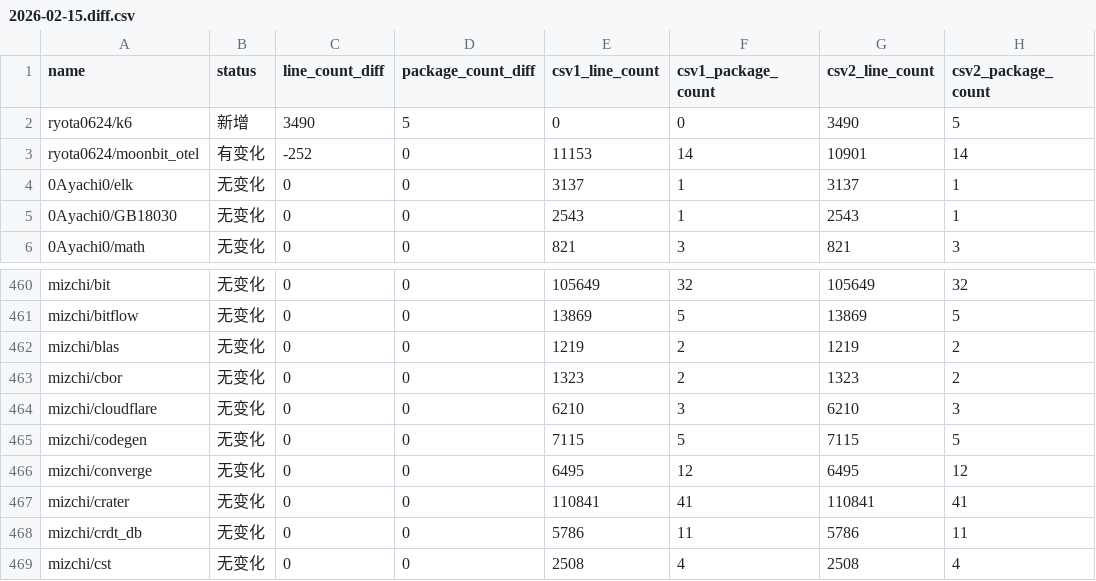
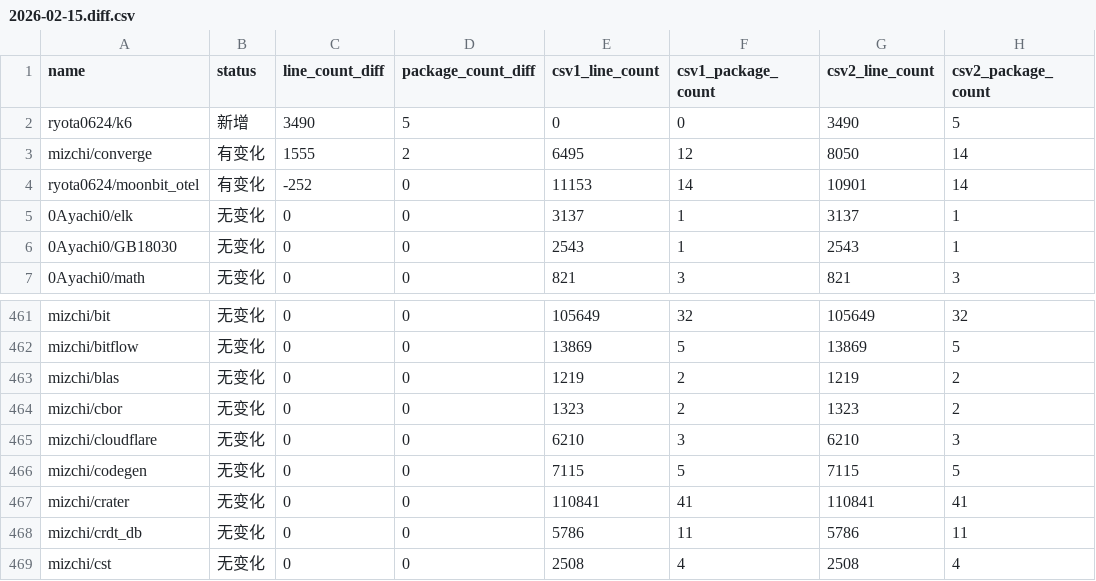
Before and after one commit to Pmemmm/MooncakesDailyData, a CSV file: diff/2026-02-15.diff.csv, drawn as a sheet; only a part is shown, gaps mark what is left out; removed rows and columns are numbered as before the commit, all else as after; the diff names each change by its address in the sheet, - before the commit and + after, or states it on an @@ line.

```diff
--- a/diff/2026-02-15.diff.csv
+++ b/diff/2026-02-15.diff.csv
+row 3: mizchi/converge | 有变化 | 1555 | 2 | 6495 | 12 | 8050 | 14
-row 466: mizchi/converge | 无变化 | 0 | 0 | 6495 | 12 | 6495 | 12
```
Also changed, not shown: data/2026-02-15.csv.
